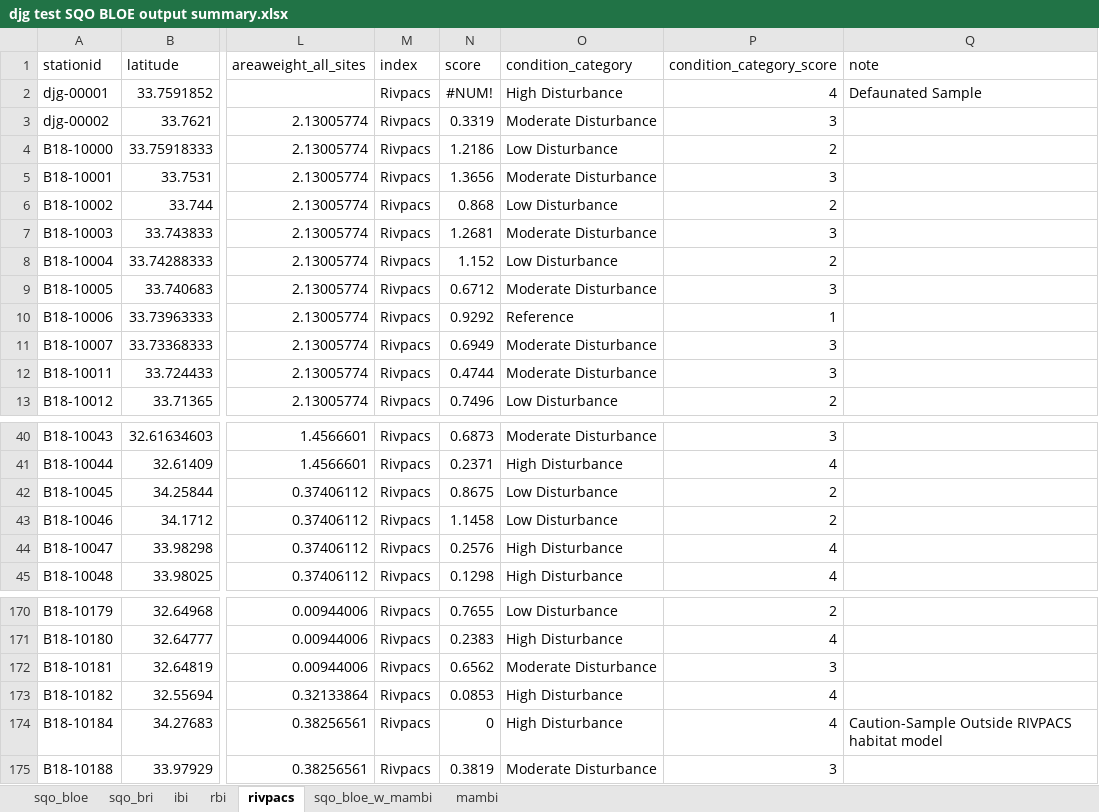
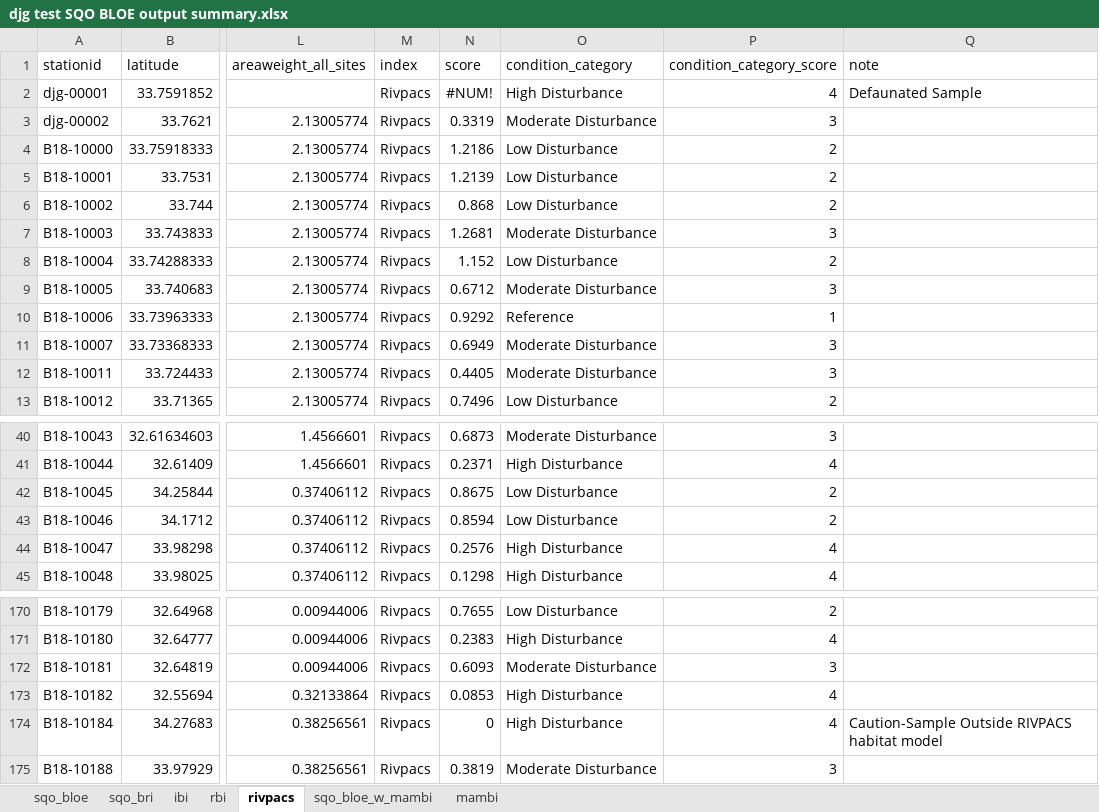
Before and after one commit to SCCWRP/SQOUnified, an Excel workbook: SQO dry run/djg test SQO BLOE output summary.xlsx, sheet rivpacs, drawn as a sheet; only a part is shown, gaps mark what is left out; values as stored, in another font and other column widths than the file's, no borders; the diff names each change by its address in the sheet, - before the commit and + after, or states it on an @@ line.

```diff
--- a/SQO dry run/djg test SQO BLOE output summary.xlsx (sheet rivpacs)
+++ b/SQO dry run/djg test SQO BLOE output summary.xlsx (sheet rivpacs)
-N5 (score): 1.3656
+N5 (score): 1.2139
-O5 (condition_category): Moderate Disturbance
+O5 (condition_category): Low Disturbance
-P5 (condition_category_score): 3
+P5 (condition_category_score): 2
-N12 (score): 0.4744
+N12 (score): 0.4405
-N43 (score): 1.1458
+N43 (score): 0.8594
-N172 (score): 0.6562
+N172 (score): 0.6093
```
Also changed, not shown: sheet rbi, sheet sqo_bloe, sheet sqo_bloe_w_mambi, SQO dry run/djg test - unchanged SQO BLOE output summary.xlsx, 18 other files.
